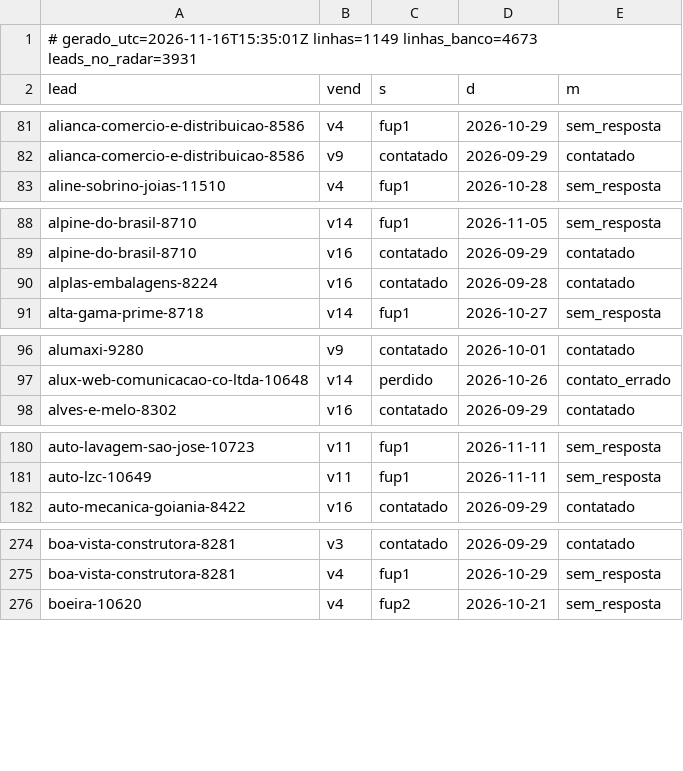
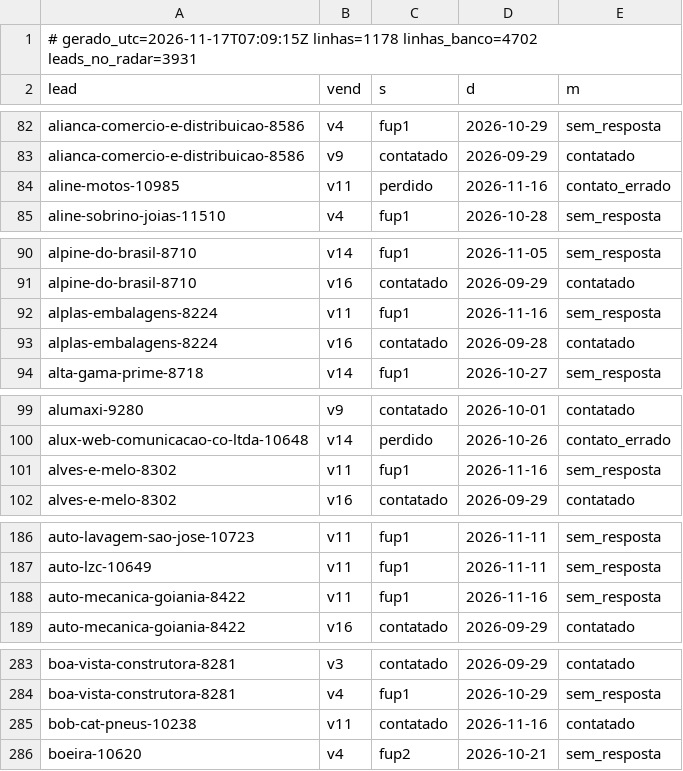
Before and after one commit to danilobarrocas83-png/radar, a TSV file: pool/atividade.tsv, drawn as a sheet; only a part is shown, gaps mark what is left out; the diff covers the shown part only.

Commit message:
Estado do banco para a rotina

```diff
--- a/pool/atividade.tsv
+++ b/pool/atividade.tsv
@@ -1,2 +1,2 @@
-# gerado_utc=2026-11-16T15:35:01Z linhas=1149 linhas_banco=4673 leads_no_radar=3931
+# gerado_utc=2026-11-17T07:09:15Z linhas=1178 linhas_banco=4702 leads_no_radar=3931
 lead	vend	s	d	m
@@ -82,2 +83,3 @@ alianca-comercio-e-distribuicao-8586	v4	fup1	2026-10-29	sem_resposta
 alianca-comercio-e-distribuicao-8586	v9	contatado	2026-09-29	contatado
+aline-motos-10985	v11	perdido	2026-11-16	contato_errado
 aline-sobrino-joias-11510	v4	fup1	2026-10-28	sem_resposta
@@ -89,2 +91,3 @@ alpine-do-brasil-8710	v14	fup1	2026-11-05	sem_resposta
 alpine-do-brasil-8710	v16	contatado	2026-09-29	contatado
+alplas-embalagens-8224	v11	fup1	2026-11-16	sem_resposta
 alplas-embalagens-8224	v16	contatado	2026-09-28	contatado
@@ -97,2 +100,3 @@ alumaxi-9280	v9	contatado	2026-10-01	contatado
 alux-web-comunicacao-co-ltda-10648	v14	perdido	2026-10-26	contato_errado
+alves-e-melo-8302	v11	fup1	2026-11-16	sem_resposta
 alves-e-melo-8302	v16	contatado	2026-09-29	contatado
@@ -181,2 +187,3 @@ auto-lavagem-sao-jose-10723	v11	fup1	2026-11-11	sem_resposta
 auto-lzc-10649	v11	fup1	2026-11-11	sem_resposta
+auto-mecanica-goiania-8422	v11	fup1	2026-11-16	sem_resposta
 auto-mecanica-goiania-8422	v16	contatado	2026-09-29	contatado
@@ -275,2 +284,3 @@ boa-vista-construtora-8281	v3	contatado	2026-09-29	contatado
 boa-vista-construtora-8281	v4	fup1	2026-10-29	sem_resposta
+bob-cat-pneus-10238	v11	contatado	2026-11-16	contatado
 boeira-10620	v4	fup2	2026-10-21	sem_resposta
```
Also changed, not shown: 24 added rows and 12 edited cells elsewhere in this file.
